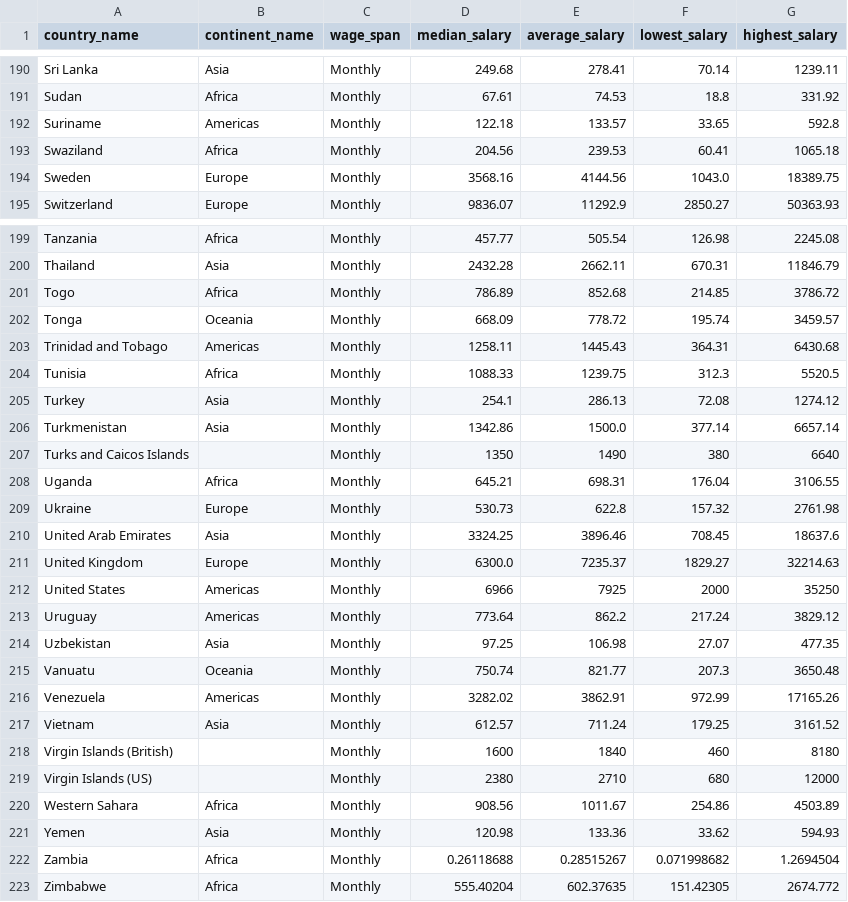
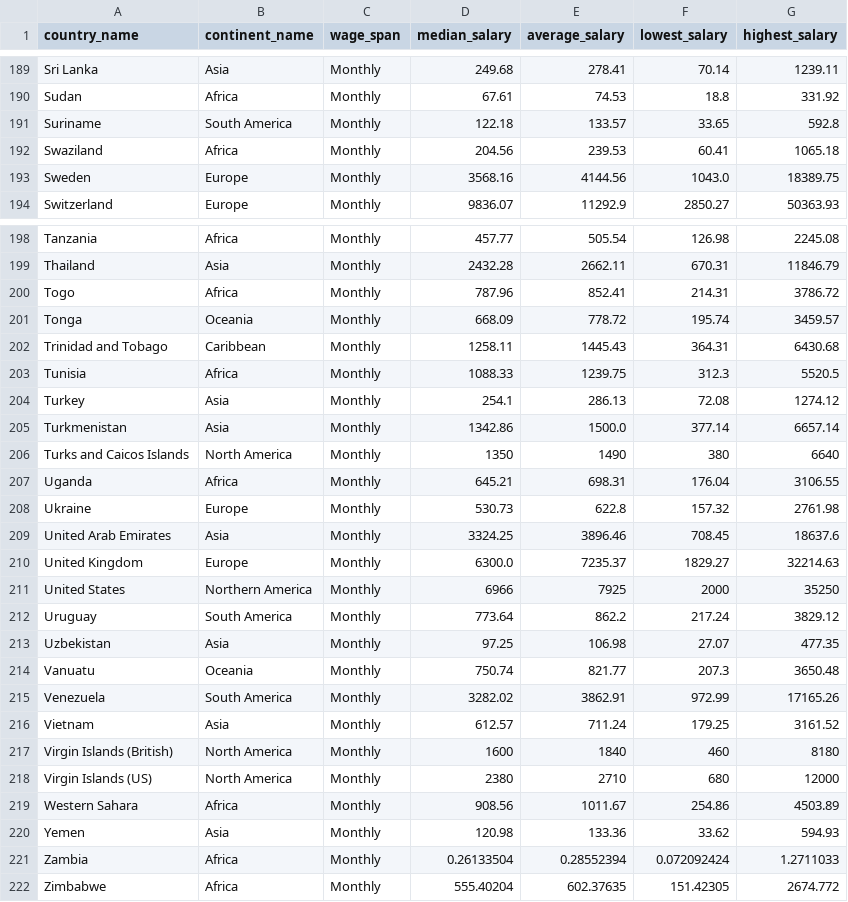
Before and after one commit to Byte-Weaver/Salary_Data_Scrapper, a CSV file: salary_data.csv, drawn as a sheet; only a part is shown, gaps mark what is left out; the diff covers the shown part only.

Commit message:
-fixing null values in continent name

```diff
--- a/salary_data.csv
+++ b/salary_data.csv
@@ -191,3 +190,3 @@ Sri Lanka,Asia,Monthly,249.68,278.41,70.14,1239.11
 Sudan,Africa,Monthly,67.61,74.53,18.8,331.92
-Suriname,Americas,Monthly,122.18,133.57,33.65,592.8
+Suriname,South America,Monthly,122.18,133.57,33.65,592.8
 Swaziland,Africa,Monthly,204.56,239.53,60.41,1065.18
@@ -200,5 +199,5 @@ Tanzania,Africa,Monthly,457.77,505.54,126.98,2245.08
 Thailand,Asia,Monthly,2432.28,2662.11,670.31,11846.79
-Togo,Africa,Monthly,786.89,852.68,214.85,3786.72
+Togo,Africa,Monthly,787.96,852.41,214.31,3786.72
 Tonga,Oceania,Monthly,668.09,778.72,195.74,3459.57
-Trinidad and Tobago,Americas,Monthly,1258.11,1445.43,364.31,6430.68
+Trinidad and Tobago,Caribbean,Monthly,1258.11,1445.43,364.31,6430.68
 Tunisia,Africa,Monthly,1088.33,1239.75,312.3,5520.5
@@ -206,3 +205,3 @@ Turkey,Asia,Monthly,254.1,286.13,72.08,1274.12
 Turkmenistan,Asia,Monthly,1342.86,1500.0,377.14,6657.14
-Turks and Caicos Islands,,Monthly,1350,1490,380,6640
+Turks and Caicos Islands,North America,Monthly,1350,1490,380,6640
 Uganda,Africa,Monthly,645.21,698.31,176.04,3106.55
@@ -211,13 +210,13 @@ United Arab Emirates,Asia,Monthly,3324.25,3896.46,708.45,18637.6
 United Kingdom,Europe,Monthly,6300.0,7235.37,1829.27,32214.63
-United States,Americas,Monthly,6966,7925,2000,35250
-Uruguay,Americas,Monthly,773.64,862.2,217.24,3829.12
+United States,Northern America,Monthly,6966,7925,2000,35250
+Uruguay,South America,Monthly,773.64,862.2,217.24,3829.12
 Uzbekistan,Asia,Monthly,97.25,106.98,27.07,477.35
 Vanuatu,Oceania,Monthly,750.74,821.77,207.3,3650.48
-Venezuela,Americas,Monthly,3282.02,3862.91,972.99,17165.26
+Venezuela,South America,Monthly,3282.02,3862.91,972.99,17165.26
 Vietnam,Asia,Monthly,612.57,711.24,179.25,3161.52
-Virgin Islands (British),,Monthly,1600,1840,460,8180
-Virgin Islands (US),,Monthly,2380,2710,680,12000
+Virgin Islands (British),North America,Monthly,1600,1840,460,8180
+Virgin Islands (US),North America,Monthly,2380,2710,680,12000
 Western Sahara,Africa,Monthly,908.56,1011.67,254.86,4503.89
 Yemen,Asia,Monthly,120.98,133.36,33.62,594.93
-Zambia,Africa,Monthly,0.26118688,0.28515267,0.071998682,1.2694504
+Zambia,Africa,Monthly,0.26133504,0.28552394,0.072092424,1.2711033
 Zimbabwe,Africa,Monthly,555.40204,602.37635,151.42305,2674.772
```
Also changed, not shown: 1 removed row and 76 edited cells elsewhere in this file, 2 other files.
